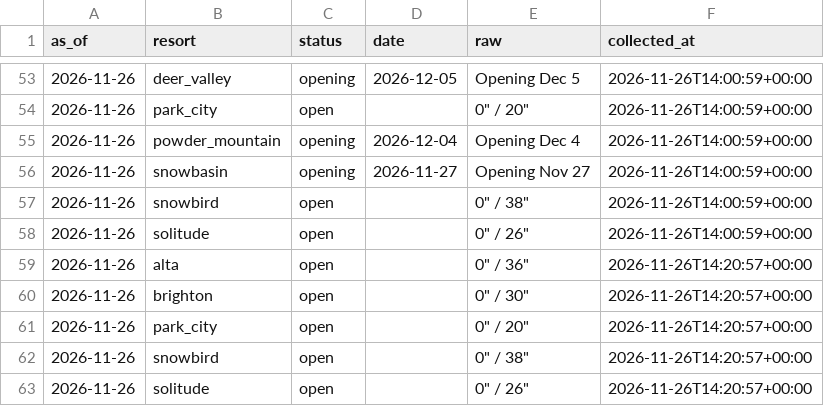
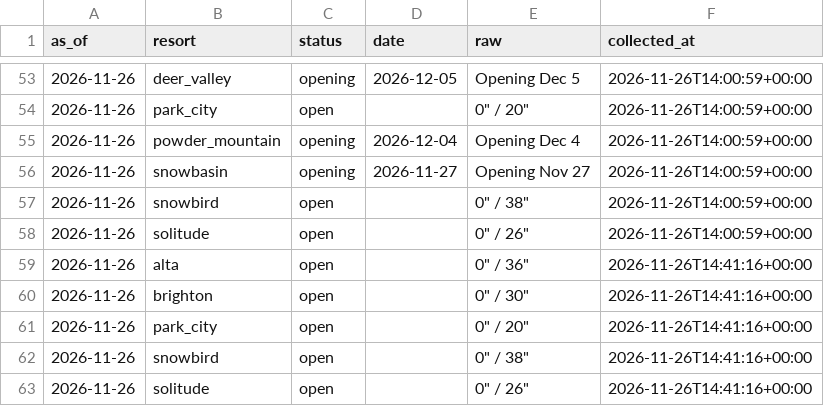
Before and after one commit to Jbeck-tests/Ski-wait-times, a CSV file: resort_status.csv, drawn as a sheet; only a part is shown, gaps mark what is left out.

```diff
--- a/resort_status.csv
+++ b/resort_status.csv
@@ -58,6 +58,6 @@ as_of,resort,status,date,raw,collected_at
 2026-11-26,solitude,open,,"0"" / 26""",2026-11-26T14:00:59+00:00
-2026-11-26,alta,open,,"0"" / 36""",2026-11-26T14:20:57+00:00
-2026-11-26,brighton,open,,"0"" / 30""",2026-11-26T14:20:57+00:00
-2026-11-26,park_city,open,,"0"" / 20""",2026-11-26T14:20:57+00:00
-2026-11-26,snowbird,open,,"0"" / 38""",2026-11-26T14:20:57+00:00
-2026-11-26,solitude,open,,"0"" / 26""",2026-11-26T14:20:57+00:00
+2026-11-26,alta,open,,"0"" / 36""",2026-11-26T14:41:16+00:00
+2026-11-26,brighton,open,,"0"" / 30""",2026-11-26T14:41:16+00:00
+2026-11-26,park_city,open,,"0"" / 20""",2026-11-26T14:41:16+00:00
+2026-11-26,snowbird,open,,"0"" / 38""",2026-11-26T14:41:16+00:00
+2026-11-26,solitude,open,,"0"" / 26""",2026-11-26T14:41:16+00:00
```
Also changed, not shown: canyon_live.csv, webcam_counts.csv, 6 other files.
